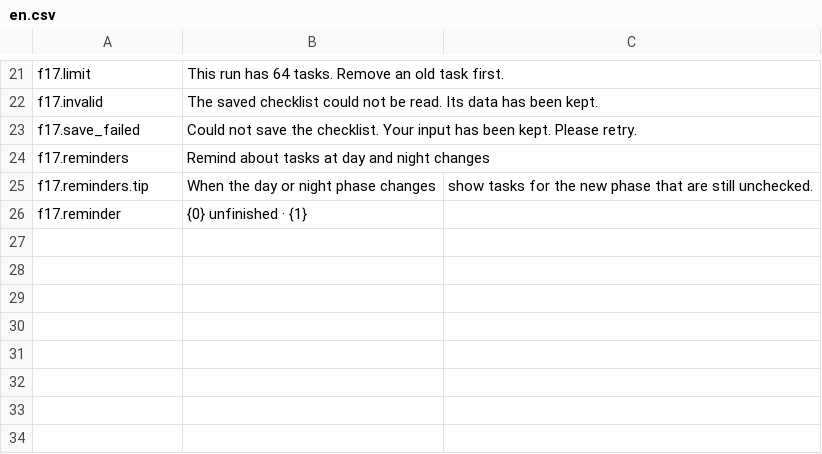
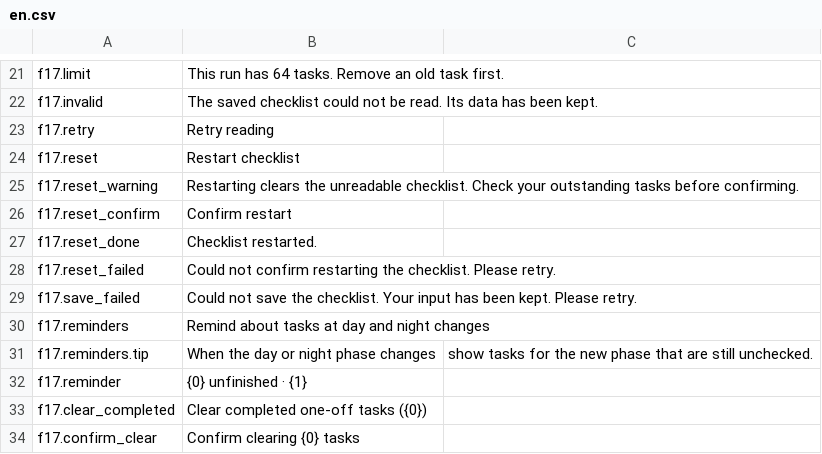
Before and after one commit to StarsWhere/Quality-of-Probably-Stolen, a CSV file: assets/Strings/Tasks/en.csv, drawn as a sheet; only a part is shown, gaps mark what is left out.

Commit message:
feat(tasks): 完善待办读取与恢复

```diff
--- a/assets/Strings/Tasks/en.csv
+++ b/assets/Strings/Tasks/en.csv
@@ -22,2 +22,8 @@ f17.limit,This run has 64 tasks. Remove an old task first.
 f17.invalid,The saved checklist could not be read. Its data has been kept.
+f17.retry,Retry reading
+f17.reset,Restart checklist
+f17.reset_warning,Restarting clears the unreadable checklist. Check your outstanding tasks before confirming.
+f17.reset_confirm,Confirm restart
+f17.reset_done,Checklist restarted.
+f17.reset_failed,Could not confirm restarting the checklist. Please retry.
 f17.save_failed,Could not save the checklist. Your input has been kept. Please retry.
@@ -26 +32,3 @@ f17.reminders.tip,When the day or night phase changes, show tasks for the new ph
 f17.reminder,{0} unfinished · {1}
+f17.clear_completed,Clear completed one-off tasks ({0})
+f17.confirm_clear,Confirm clearing {0} tasks
```
Also changed, not shown: assets/Strings/Tasks/zh.csv, 6 other files.
